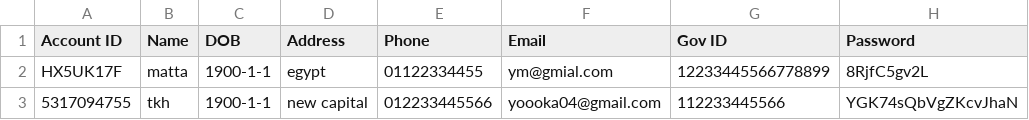
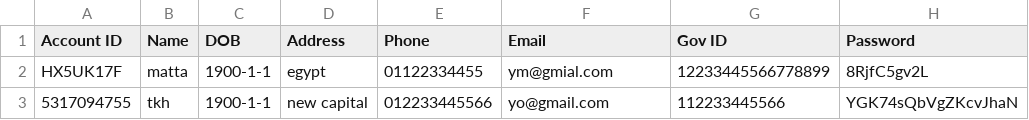
Before and after one commit to Matta004/Applying-cryptography-on-a-banking-app-, a CSV file: accounts.csv, drawn as a sheet; only a part is shown; the diff names each change by its address in the sheet, - before the commit and + after, or states it on an @@ line.

Commit message:
Update accounts.csv

```diff
--- a/accounts.csv
+++ b/accounts.csv
-F3 (Email): yoooka04@gmail.com
+F3 (Email): yo@gmail.com
```
